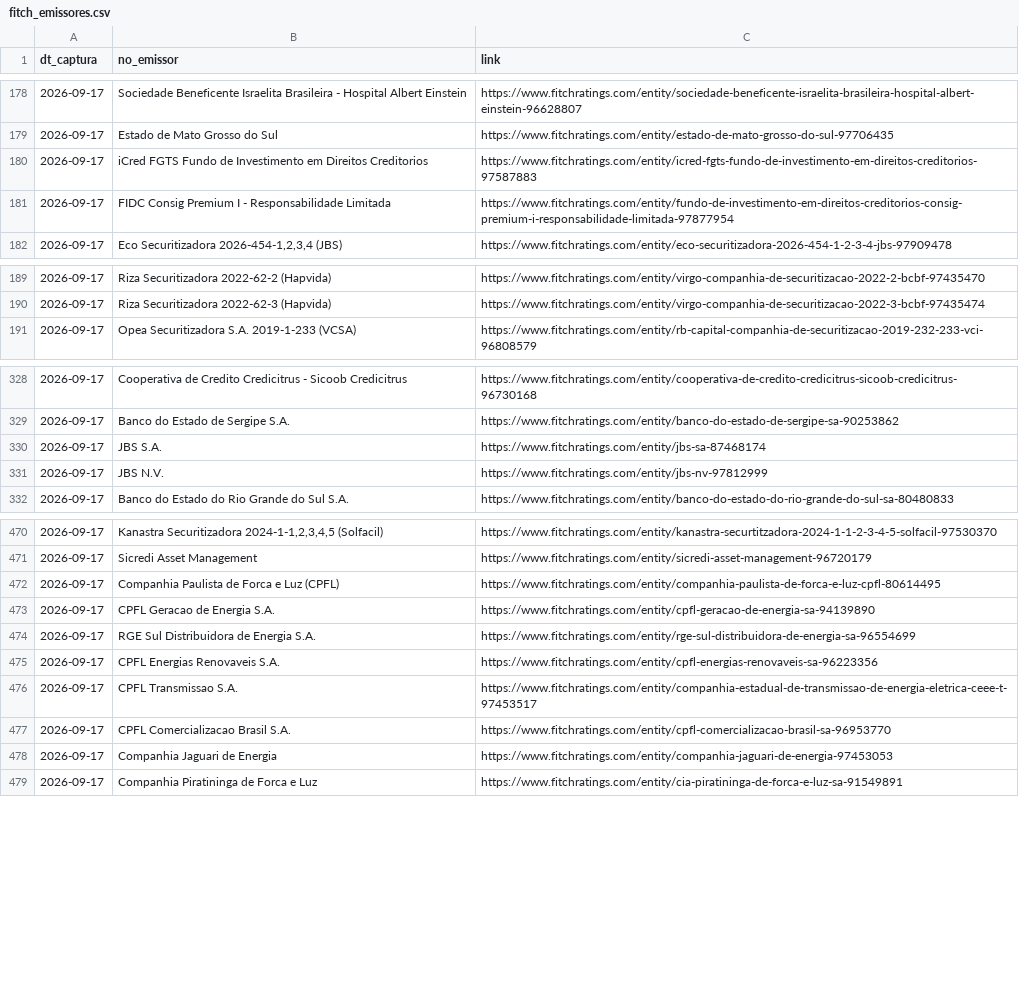
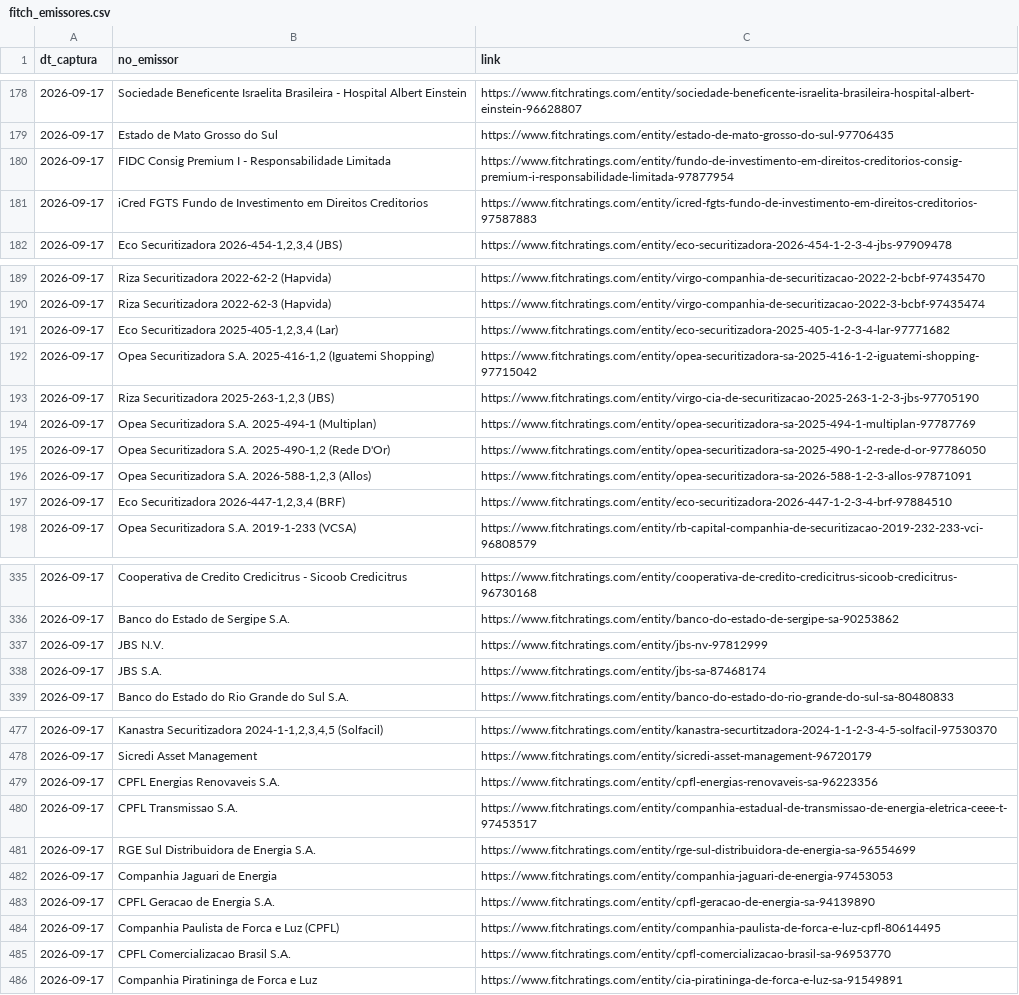
Before and after one commit to PulseDataLabs/PulseRatingsBrasil, a CSV file: data/fitch_emissores.csv, drawn as a sheet; only a part is shown, gaps mark what is left out; the diff covers the shown part only.

```diff
--- a/data/fitch_emissores.csv
+++ b/data/fitch_emissores.csv
@@ -179,4 +179,4 @@ dt_captura,no_emissor,link
 2026-09-17,Estado de Mato Grosso do Sul,https://www.fitchratings.com/entity/estado-de-mato-grosso-do-sul-97706435
+2026-09-17,FIDC Consig Premium I - Responsabilidade Limitada,https://www.fitchratings.com/entity/fundo-de-investimento-em-direitos-creditorios-consig-premium-i-responsabilidade-limitada-97877954
 2026-09-17,iCred FGTS Fundo de Investimento em Direitos Creditorios,https://www.fitchratings.com/entity/icred-fgts-fundo-de-investimento-em-direitos-creditorios-97587883
-2026-09-17,FIDC Consig Premium I - Responsabilidade Limitada,https://www.fitchratings.com/entity/fundo-de-investimento-em-direitos-creditorios-consig-premium-i-responsabilidade-limitada-97877954
 2026-09-17,"Eco Securitizadora 2026-454-1,2,3,4 (JBS)",https://www.fitchratings.com/entity/eco-securitizadora-2026-454-1-2-3-4-jbs-97909478
@@ -190,2 +190,9 @@ dt_captura,no_emissor,link
 2026-09-17,Riza Securitizadora 2022-62-3 (Hapvida),https://www.fitchratings.com/entity/virgo-companhia-de-securitizacao-2022-3-bcbf-97435474
+2026-09-17,"Eco Securitizadora 2025-405-1,2,3,4 (Lar)",https://www.fitchratings.com/entity/eco-securitizadora-2025-405-1-2-3-4-lar-97771682
+2026-09-17,"Opea Securitizadora S.A. 2025-416-1,2 (Iguatemi Shopping)",https://www.fitchratings.com/entity/opea-securitizadora-sa-2025-416-1-2-iguatemi-shopping-97715042
+2026-09-17,"Riza Securitizadora 2025-263-1,2,3 (JBS)",https://www.fitchratings.com/entity/virgo-cia-de-securitizacao-2025-263-1-2-3-jbs-97705190
+2026-09-17,Opea Securitizadora S.A. 2025-494-1 (Multiplan),https://www.fitchratings.com/entity/opea-securitizadora-sa-2025-494-1-multiplan-97787769
+2026-09-17,"Opea Securitizadora S.A. 2025-490-1,2 (Rede D'Or)",https://www.fitchratings.com/entity/opea-securitizadora-sa-2025-490-1-2-rede-d-or-97786050
+2026-09-17,"Opea Securitizadora S.A. 2026-588-1,2,3 (Allos)",https://www.fitchratings.com/entity/opea-securitizadora-sa-2026-588-1-2-3-allos-97871091
+2026-09-17,"Eco Securitizadora 2026-447-1,2,3,4 (BRF)",https://www.fitchratings.com/entity/eco-securitizadora-2026-447-1-2-3-4-brf-97884510
 2026-09-17,Opea Securitizadora S.A. 2019-1-233 (VCSA),https://www.fitchratings.com/entity/rb-capital-companhia-de-securitizacao-2019-232-233-vci-96808579
@@ -329,4 +336,4 @@ dt_captura,no_emissor,link
 2026-09-17,Banco do Estado de Sergipe S.A.,https://www.fitchratings.com/entity/banco-do-estado-de-sergipe-sa-90253862
+2026-09-17,JBS N.V.,https://www.fitchratings.com/entity/jbs-nv-97812999
 2026-09-17,JBS S.A.,https://www.fitchratings.com/entity/jbs-sa-87468174
-2026-09-17,JBS N.V.,https://www.fitchratings.com/entity/jbs-nv-97812999
 2026-09-17,Banco do Estado do Rio Grande do Sul S.A.,https://www.fitchratings.com/entity/banco-do-estado-do-rio-grande-do-sul-sa-80480833
@@ -471,9 +478,9 @@ dt_captura,no_emissor,link
 2026-09-17,Sicredi Asset Management,https://www.fitchratings.com/entity/sicredi-asset-management-96720179
-2026-09-17,Companhia Paulista de Forca e Luz (CPFL),https://www.fitchratings.com/entity/companhia-paulista-de-forca-e-luz-cpfl-80614495
-2026-09-17,CPFL Geracao de Energia S.A.,https://www.fitchratings.com/entity/cpfl-geracao-de-energia-sa-94139890
-2026-09-17,RGE Sul Distribuidora de Energia S.A.,https://www.fitchratings.com/entity/rge-sul-distribuidora-de-energia-sa-96554699
 2026-09-17,CPFL Energias Renovaveis S.A.,https://www.fitchratings.com/entity/cpfl-energias-renovaveis-sa-96223356
 2026-09-17,CPFL Transmissao S.A.,https://www.fitchratings.com/entity/companhia-estadual-de-transmissao-de-energia-eletrica-ceee-t-97453517
+2026-09-17,RGE Sul Distribuidora de Energia S.A.,https://www.fitchratings.com/entity/rge-sul-distribuidora-de-energia-sa-96554699
+2026-09-17,Companhia Jaguari de Energia,https://www.fitchratings.com/entity/companhia-jaguari-de-energia-97453053
+2026-09-17,CPFL Geracao de Energia S.A.,https://www.fitchratings.com/entity/cpfl-geracao-de-energia-sa-94139890
+2026-09-17,Companhia Paulista de Forca e Luz (CPFL),https://www.fitchratings.com/entity/companhia-paulista-de-forca-e-luz-cpfl-80614495
 2026-09-17,CPFL Comercializacao Brasil S.A.,https://www.fitchratings.com/entity/cpfl-comercializacao-brasil-sa-96953770
-2026-09-17,Companhia Jaguari de Energia,https://www.fitchratings.com/entity/companhia-jaguari-de-energia-97453053
 2026-09-17,Companhia Piratininga de Forca e Luz,https://www.fitchratings.com/entity/cia-piratininga-de-forca-e-luz-sa-91549891
```
Also changed, not shown: 3 moved rows elsewhere in this file, data/austin_ratings.csv, data/emissores_consolidado.csv, 14 other files.
